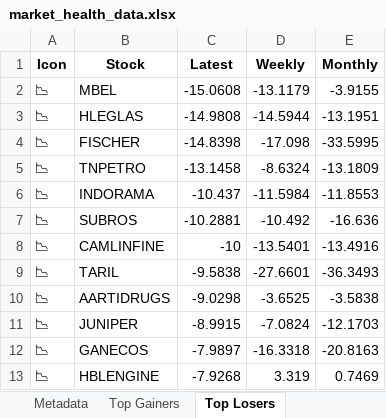
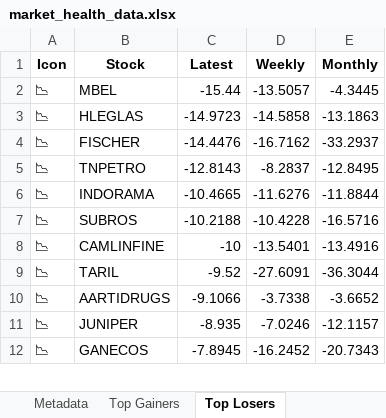
Before and after one commit to twyvernss/market-health-data, an Excel workbook: market_health_data.xlsx, sheet Top Losers, drawn as a sheet; only a part is shown; values as stored, in another font and other column widths than the file's, no borders; removed rows and columns are numbered as before the commit, all else as after; the diff covers the shown part only; the diff names each change by its address in the sheet, - before the commit and + after, or states it on an @@ line.

```diff
--- a/market_health_data.xlsx (sheet Top Losers)
+++ b/market_health_data.xlsx (sheet Top Losers)
-C2 (Latest): -15.0608
+C2 (Latest): -15.44
-D2 (Weekly): -13.1179
+D2 (Weekly): -13.5057
-E2 (Monthly): -3.9155
+E2 (Monthly): -4.3445
-C3 (Latest): -14.9808
+C3 (Latest): -14.9723
-D3 (Weekly): -14.5944
+D3 (Weekly): -14.5858
-E3 (Monthly): -13.1951
+E3 (Monthly): -13.1863
-C4 (Latest): -14.8398
+C4 (Latest): -14.4476
-D4 (Weekly): -17.098
+D4 (Weekly): -16.7162
-E4 (Monthly): -33.5995
+E4 (Monthly): -33.2937
-C5 (Latest): -13.1458
+C5 (Latest): -12.8143
-D5 (Weekly): -8.6324
+D5 (Weekly): -8.2837
-E5 (Monthly): -13.1809
+E5 (Monthly): -12.8495
-C6 (Latest): -10.437
+C6 (Latest): -10.4665
-D6 (Weekly): -11.5984
+D6 (Weekly): -11.6276
-E6 (Monthly): -11.8553
+E6 (Monthly): -11.8844
-C7 (Latest): -10.2881
+C7 (Latest): -10.2188
-D7 (Weekly): -10.492
+D7 (Weekly): -10.4228
-E7 (Monthly): -16.636
+E7 (Monthly): -16.5716
-C9 (Latest): -9.5838
+C9 (Latest): -9.52
-D9 (Weekly): -27.6601
+D9 (Weekly): -27.6091
-E9 (Monthly): -36.3493
+E9 (Monthly): -36.3044
-C10 (Latest): -9.0298
+C10 (Latest): -9.1066
-D10 (Weekly): -3.6525
+D10 (Weekly): -3.7338
-E10 (Monthly): -3.5838
+E10 (Monthly): -3.6652
-C11 (Latest): -8.9915
+C11 (Latest): -8.935
-D11 (Weekly): -7.0824
+D11 (Weekly): -7.0246
-E11 (Monthly): -12.1703
+E11 (Monthly): -12.1157
-C12 (Latest): -7.9897
+C12 (Latest): -7.8945
-D12 (Weekly): -16.3318
+D12 (Weekly): -16.2452
-E12 (Monthly): -20.8163
+E12 (Monthly): -20.7343
-row 13: 📉 | HBLENGINE | -7.9268 | 3.319 | 0.7469
```
Also changed, not shown: 21 added rows, 20 removed rows and 87 edited cells elsewhere in this sheet, sheet Industry Analysis, sheet Top Gainers, sheet 1 Month Performance, sheet 2 Week Return, sheet 1 Year Return, sheet Stock List, 2 more sheets.
